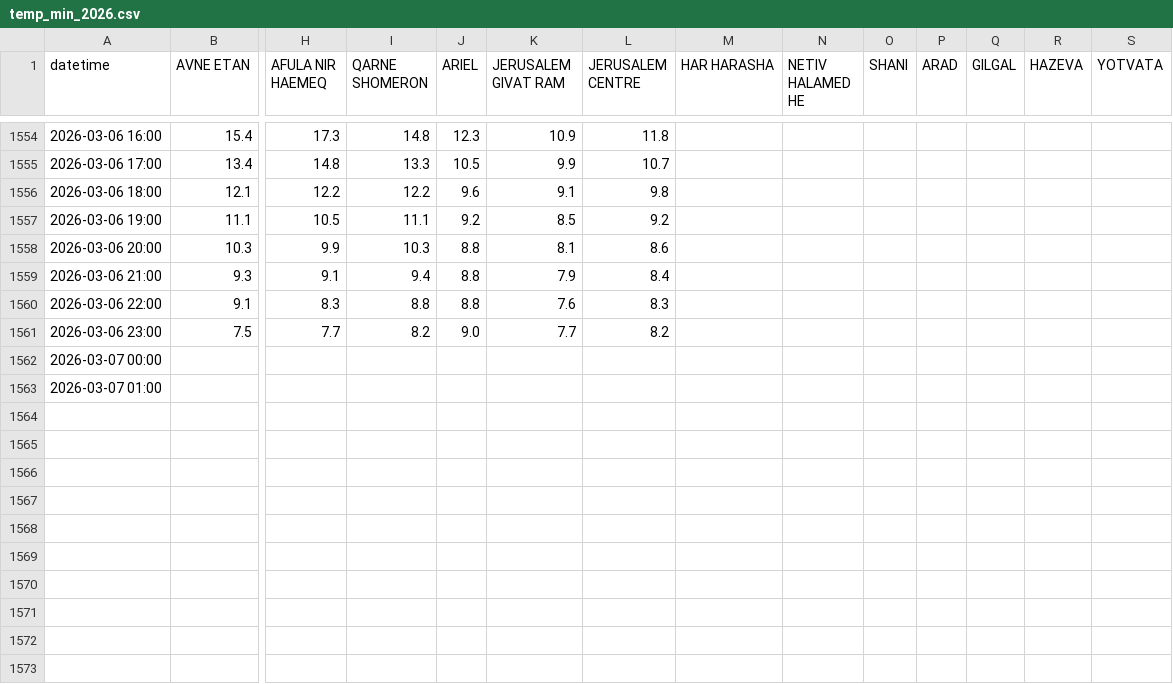
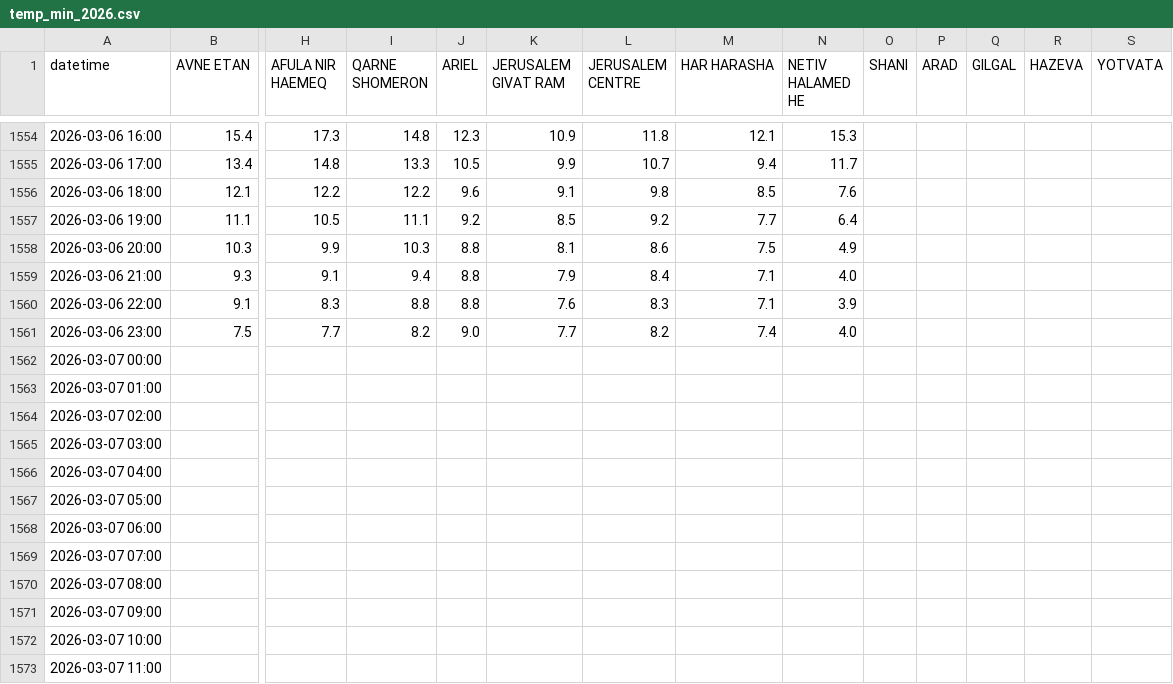
Before and after one commit to yuval-harpaz/weather, a CSV file: data/temp_min_2026.csv, drawn as a sheet; only a part is shown, gaps mark what is left out; rows hold the shown columns only; the diff covers the shown part only; the diff names each change by its address in the sheet, - before the commit and + after, or states it on an @@ line.

```diff
--- a/data/temp_min_2026.csv
+++ b/data/temp_min_2026.csv
-M1554 (HAR HARASHA): (empty)
+M1554 (HAR HARASHA): 12.1
-N1554 (NETIV HALAMED HE): (empty)
+N1554 (NETIV HALAMED HE): 15.3
-M1555 (HAR HARASHA): (empty)
+M1555 (HAR HARASHA): 9.4
-N1555 (NETIV HALAMED HE): (empty)
+N1555 (NETIV HALAMED HE): 11.7
-M1556 (HAR HARASHA): (empty)
+M1556 (HAR HARASHA): 8.5
-N1556 (NETIV HALAMED HE): (empty)
+N1556 (NETIV HALAMED HE): 7.6
-M1557 (HAR HARASHA): (empty)
+M1557 (HAR HARASHA): 7.7
-N1557 (NETIV HALAMED HE): (empty)
+N1557 (NETIV HALAMED HE): 6.4
-M1558 (HAR HARASHA): (empty)
+M1558 (HAR HARASHA): 7.5
-N1558 (NETIV HALAMED HE): (empty)
+N1558 (NETIV HALAMED HE): 4.9
-M1559:M1560 (HAR HARASHA): (empty)
+M1559:M1560 (HAR HARASHA): 7.1
-N1559 (NETIV HALAMED HE): (empty)
+N1559 (NETIV HALAMED HE): 4.0
-N1560 (NETIV HALAMED HE): (empty)
+N1560 (NETIV HALAMED HE): 3.9
-M1561 (HAR HARASHA): (empty)
+M1561 (HAR HARASHA): 7.4
-N1561 (NETIV HALAMED HE): (empty)
+N1561 (NETIV HALAMED HE): 4.0
+row 1564: 2026-03-07 02:00
+row 1565: 2026-03-07 03:00
+row 1566: 2026-03-07 04:00
+row 1567: 2026-03-07 05:00
+row 1568: 2026-03-07 06:00
+row 1569: 2026-03-07 07:00
+row 1570: 2026-03-07 08:00
+row 1571: 2026-03-07 09:00
+row 1572: 2026-03-07 10:00
+row 1573: 2026-03-07 11:00
```
Also changed, not shown: 32 edited cells elsewhere in this file.
